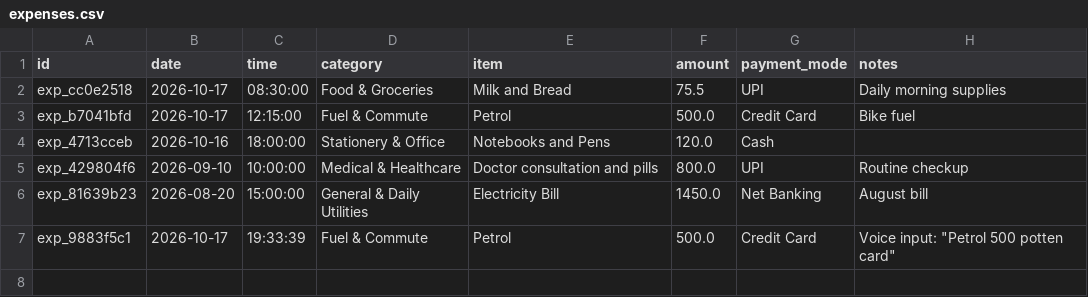
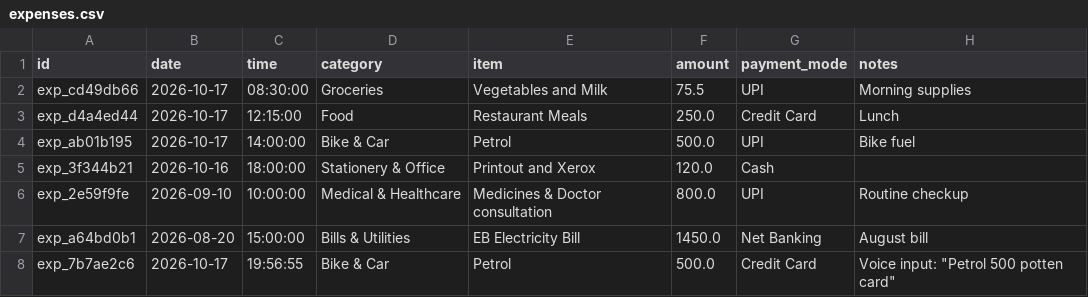
Before and after one commit to iamarunsarvesh12/Smart_Expense_Tracker, a CSV file: data/expenses.csv, drawn as a sheet.

Commit message:
feat: 7 granular expense categories, monthly income & budget planner, net savings tracker, and enhanced spending analytics

```diff
--- a/data/expenses.csv
+++ b/data/expenses.csv
@@ -1,7 +1,8 @@
 id,date,time,category,item,amount,payment_mode,notes
-exp_cc0e2518,2026-10-17,08:30:00,Food & Groceries,Milk and Bread,75.5,UPI,Daily morning supplies
-exp_b7041bfd,2026-10-17,12:15:00,Fuel & Commute,Petrol,500.0,Credit Card,Bike fuel
-exp_4713cceb,2026-10-16,18:00:00,Stationery & Office,Notebooks and Pens,120.0,Cash,
-exp_429804f6,2026-09-10,10:00:00,Medical & Healthcare,Doctor consultation and pills,800.0,UPI,Routine checkup
-exp_81639b23,2026-08-20,15:00:00,General & Daily Utilities,Electricity Bill,1450.0,Net Banking,August bill
-exp_9883f5c1,2026-10-17,19:33:39,Fuel & Commute,Petrol,500.0,Credit Card,"Voice input: ""Petrol 500 potten card"""
+exp_cd49db66,2026-10-17,08:30:00,Groceries,Vegetables and Milk,75.5,UPI,Morning supplies
+exp_d4a4ed44,2026-10-17,12:15:00,Food,Restaurant Meals,250.0,Credit Card,Lunch
+exp_ab01b195,2026-10-17,14:00:00,Bike & Car,Petrol,500.0,UPI,Bike fuel
+exp_3f344b21,2026-10-16,18:00:00,Stationery & Office,Printout and Xerox,120.0,Cash,
+exp_2e59f9fe,2026-09-10,10:00:00,Medical & Healthcare,Medicines & Doctor consultation,800.0,UPI,Routine checkup
+exp_a64bd0b1,2026-08-20,15:00:00,Bills & Utilities,EB Electricity Bill,1450.0,Net Banking,August bill
+exp_7b7ae2c6,2026-10-17,19:56:55,Bike & Car,Petrol,500.0,Credit Card,"Voice input: ""Petrol 500 potten card"""
```
Also changed, not shown: 12 other files.
